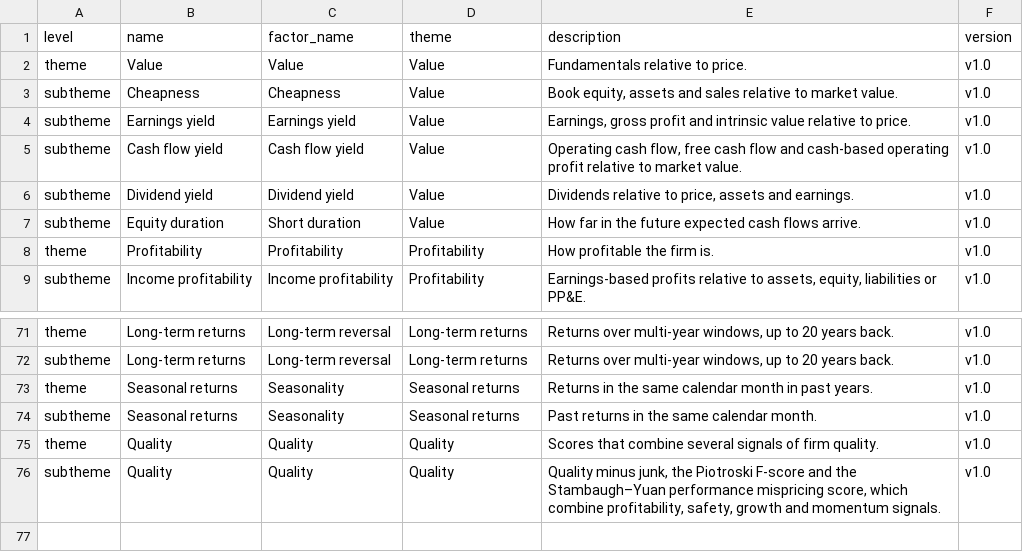
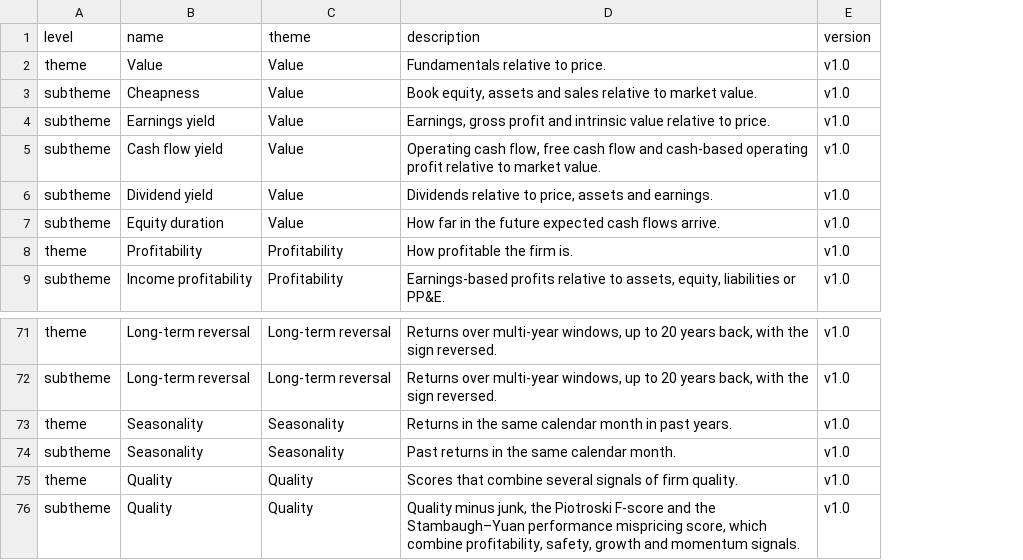
Before and after one commit to bkelly-lab/jkp-data, a CSV file: src/jkp/data/resources/themes/theme_descriptions.csv, drawn as a sheet; only a part is shown, gaps mark what is left out; removed rows and columns are numbered as before the commit, all else as after; the diff covers the shown part only; the diff names each change by its address in the sheet, - before the commit and + after, or states it on an @@ line.

```diff
--- a/src/jkp/data/resources/themes/theme_descriptions.csv
+++ b/src/jkp/data/resources/themes/theme_descriptions.csv
-column C (factor_name), rows 2-9: Value | Cheapness | Earnings yield | Cash flow yield | Dividend yield | Short duration | Profitability | Income profitability; rows 71-76: Long-term reversal | Long-term reversal | Seasonality | Seasonality | Quality | Quality
-B71:B72 (name): Long-term returns
+B71:B72 (name): Long-term reversal
-C71:C72 (theme): Long-term returns
+C71:C72 (theme): Long-term reversal
-D71:D72 (description): …20 years back.
+D71:D72 (description): …20 years back, with the sign reversed.
-B73:B74 (name): Seasonal returns
+B73:B74 (name): Seasonality
-C73:C74 (theme): Seasonal returns
+C73:C74 (theme): Seasonality
```
Also changed, not shown: 34 edited cells elsewhere in this file, src/jkp/data/resources/themes/themes.csv, 3 other files.
